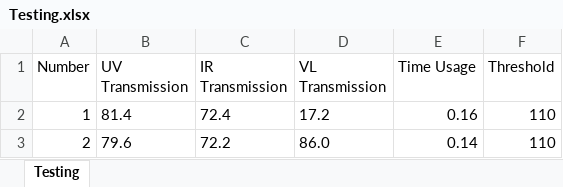
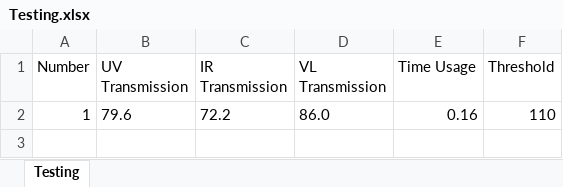
Before and after one commit to Mamako1996/Platform_G1, an Excel workbook: PlatformDriver/Drive/Control/OCR_Algorithm/Result/Testing.xlsx, sheet Testing, drawn as a sheet; values as stored, in another font and other column widths than the file's, no borders; the diff names each change by its address in the sheet, - before the commit and + after, or states it on an @@ line.

```diff
--- a/PlatformDriver/Drive/Control/OCR_Algorithm/Result/Testing.xlsx (sheet Testing)
+++ b/PlatformDriver/Drive/Control/OCR_Algorithm/Result/Testing.xlsx (sheet Testing)
-B2 (UV Transmission): 81.4
+B2 (UV Transmission): 79.6
-C2 (IR Transmission): 72.4
+C2 (IR Transmission): 72.2
-D2 (VL Transmission): 17.2
+D2 (VL Transmission): 86.0
-row 3: 2 | 79.6 | 72.2 | 86.0 | 0.14 | 110
```
Also changed, not shown: 20 other files.
